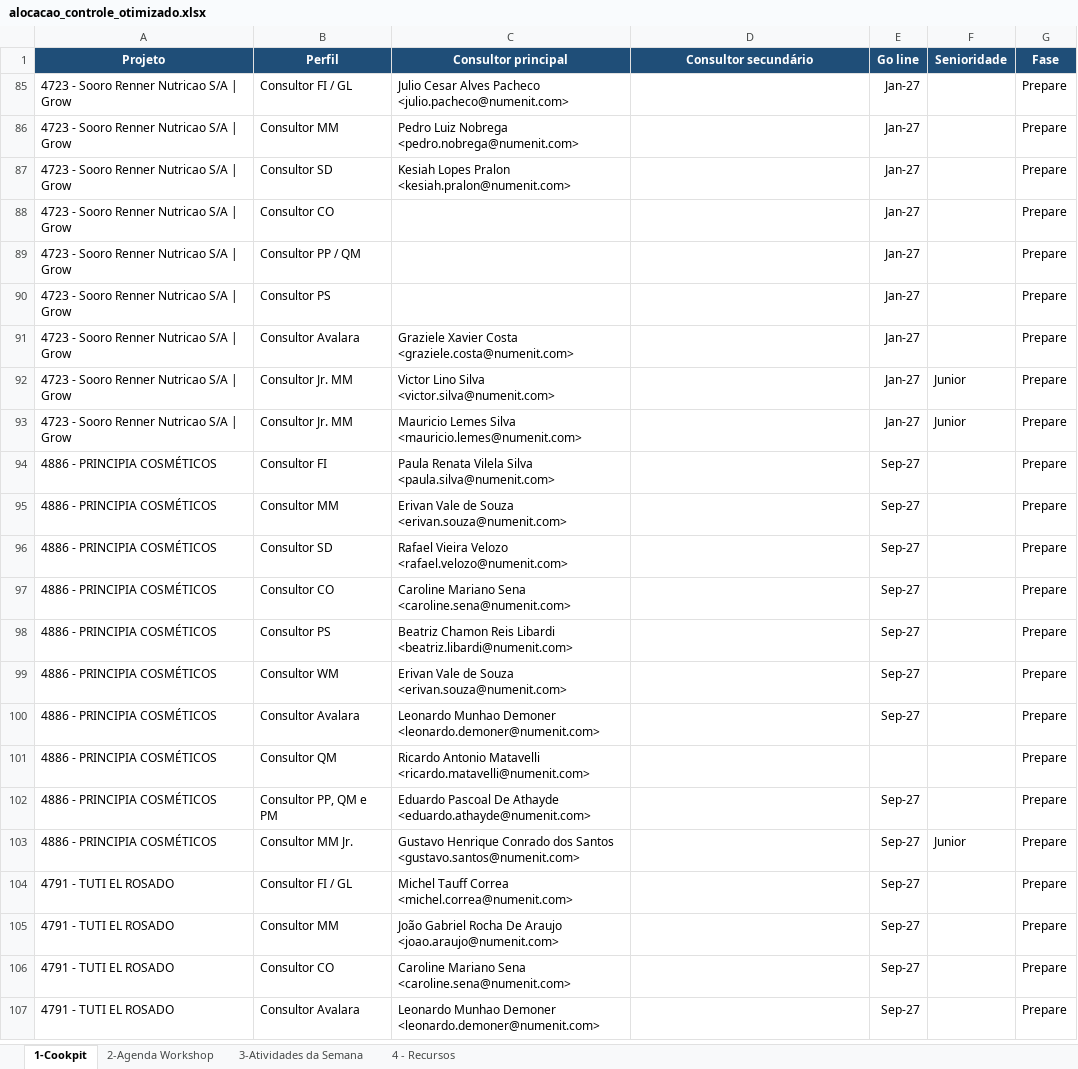
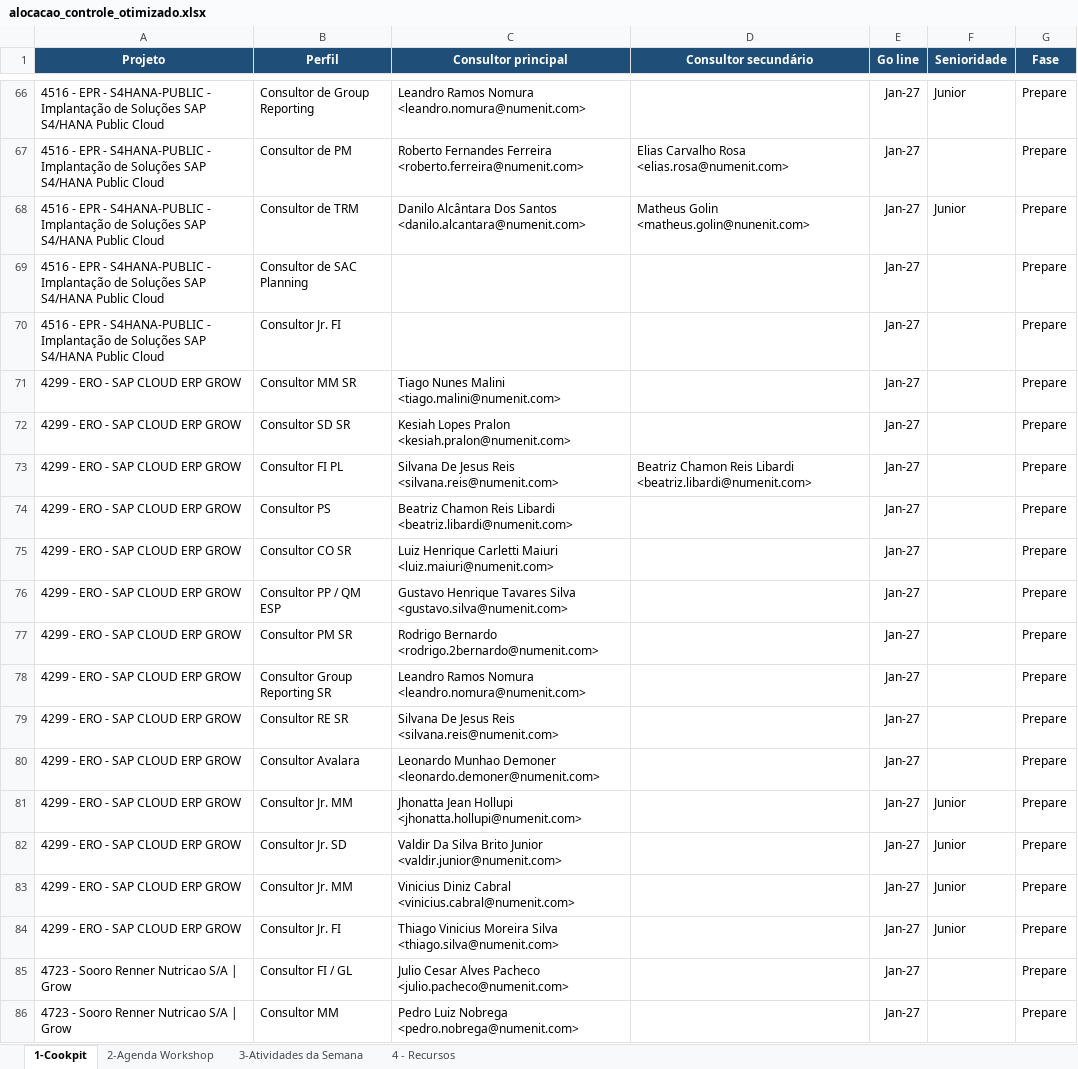
Before and after one commit to giovannaz-ctrl/Recursos, an Excel workbook: alocacao_controle_otimizado.xlsx, sheet 1-Cookpit, drawn as a sheet; only a part is shown, gaps mark what is left out; the shorter side is filled out with more unchanged rows; values as stored, in another font and other column widths than the file's, no borders; the diff covers the shown part only; the diff names each change by its address in the sheet, - before the commit and + after, or states it on an @@ line.

Commit message:
Add files via upload

```diff
--- a/alocacao_controle_otimizado.xlsx (sheet 1-Cookpit)
+++ b/alocacao_controle_otimizado.xlsx (sheet 1-Cookpit)
@@ row 66 unhidden: 4516 - EPR - S4HANA-PUBLIC - Implantação de Soluções SAP S4/HANA Public Cloud | Consultor de Group Reporting | Leandro Ramos Nomura <leandro.nomura@numenit.com> |  | Jan-27 | Junior | Prepare @@
@@ row 67 unhidden: 4516 - EPR - S4HANA-PUBLIC - Implantação de Soluções SAP S4/HANA Public Cloud | Consultor de PM | Roberto Fernandes Ferreira <roberto.ferreira@numenit.com> | Elias Carvalho Rosa <elias.rosa@numenit.com> | Jan-27 |  | Prepare @@
@@ row 68 unhidden: 4516 - EPR - S4HANA-PUBLIC - Implantação de Soluções SAP S4/HANA Public Cloud | Consultor de TRM | Danilo Alcântara Dos Santos <danilo.alcantara@numenit.com> | Matheus Golin <matheus.golin@nunenit.com> | Jan-27 | Junior | Prepare @@
@@ row 69 unhidden: 4516 - EPR - S4HANA-PUBLIC - Implantação de Soluções SAP S4/HANA Public Cloud | Consultor de SAC Planning |  |  | Jan-27 |  | Prepare @@
@@ row 70 unhidden: 4516 - EPR - S4HANA-PUBLIC - Implantação de Soluções SAP S4/HANA Public Cloud | Consultor Jr. FI |  |  | Jan-27 |  | Prepare @@
@@ row 71 unhidden: 4299 - ERO - SAP CLOUD ERP GROW | Consultor MM SR | Tiago Nunes Malini <tiago.malini@numenit.com> |  | Jan-27 |  | Prepare @@
@@ row 72 unhidden: 4299 - ERO - SAP CLOUD ERP GROW | Consultor SD SR | Kesiah Lopes Pralon <kesiah.pralon@numenit.com> |  | Jan-27 |  | Prepare @@
@@ row 73 unhidden: 4299 - ERO - SAP CLOUD ERP GROW | Consultor FI PL | Silvana De Jesus Reis <silvana.reis@numenit.com> | Beatriz Chamon Reis Libardi <beatriz.libardi@numenit.com> | Jan-27 |  | Prepare @@
@@ row 74 unhidden: 4299 - ERO - SAP CLOUD ERP GROW | Consultor PS | Beatriz Chamon Reis Libardi <beatriz.libardi@numenit.com> |  | Jan-27 |  | Prepare @@
@@ row 75 unhidden: 4299 - ERO - SAP CLOUD ERP GROW | Consultor CO SR | Luiz Henrique Carletti Maiuri <luiz.maiuri@numenit.com> |  | Jan-27 |  | Prepare @@
@@ row 76 unhidden: 4299 - ERO - SAP CLOUD ERP GROW | Consultor PP / QM ESP | Gustavo Henrique Tavares Silva <gustavo.silva@numenit.com> |  | Jan-27 |  | Prepare @@
@@ row 77 unhidden: 4299 - ERO - SAP CLOUD ERP GROW | Consultor PM SR | Rodrigo Bernardo <rodrigo.2bernardo@numenit.com> |  | Jan-27 |  | Prepare @@
@@ row 78 unhidden: 4299 - ERO - SAP CLOUD ERP GROW | Consultor Group Reporting SR | Leandro Ramos Nomura <leandro.nomura@numenit.com> |  | Jan-27 |  | Prepare @@
@@ row 79 unhidden: 4299 - ERO - SAP CLOUD ERP GROW | Consultor RE SR | Silvana De Jesus Reis <silvana.reis@numenit.com> |  | Jan-27 |  | Prepare @@
@@ row 80 unhidden: 4299 - ERO - SAP CLOUD ERP GROW | Consultor Avalara | Leonardo Munhao Demoner <leonardo.demoner@numenit.com> |  | Jan-27 |  | Prepare @@
@@ row 81 unhidden: 4299 - ERO - SAP CLOUD ERP GROW | Consultor Jr. MM | Jhonatta Jean Hollupi <jhonatta.hollupi@numenit.com> |  | Jan-27 | Junior | Prepare @@
@@ row 82 unhidden: 4299 - ERO - SAP CLOUD ERP GROW | Consultor Jr. SD | Valdir Da Silva Brito Junior <valdir.junior@numenit.com> |  | Jan-27 | Junior | Prepare @@
@@ row 83 unhidden: 4299 - ERO - SAP CLOUD ERP GROW | Consultor Jr. MM | Vinicius Diniz Cabral <vinicius.cabral@numenit.com> |  | Jan-27 | Junior | Prepare @@
@@ row 84 unhidden: 4299 - ERO - SAP CLOUD ERP GROW | Consultor Jr. FI | Thiago Vinicius Moreira Silva <thiago.silva@numenit.com> |  | Jan-27 | Junior | Prepare @@
```
Also changed, not shown: 16 added rows and 56 hidden or unhidden rows elsewhere in this sheet, hidden cells.
